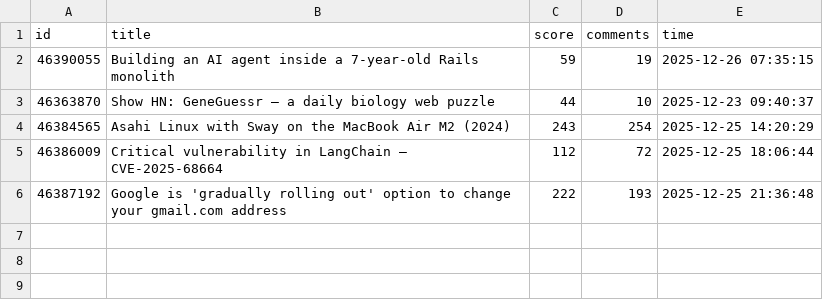
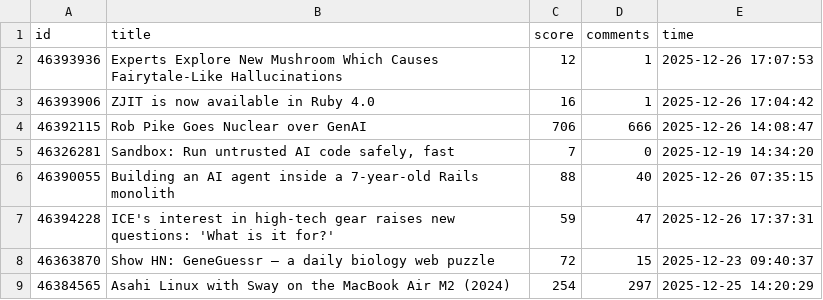
Before and after one commit to Vineeth2002/DriftMonitor, a CSV file: data/raw/hackernews_2025-12-26.csv, drawn as a sheet.

```diff
--- a/data/raw/hackernews_2025-12-26.csv
+++ b/data/raw/hackernews_2025-12-26.csv
@@ -1,6 +1,9 @@
 id,title,score,comments,time
-46390055,Building an AI agent inside a 7-year-old Rails monolith,59,19,2025-12-26 07:35:15
-46363870,Show HN: GeneGuessr – a daily biology web puzzle,44,10,2025-12-23 09:40:37
-46384565,Asahi Linux with Sway on the MacBook Air M2 (2024),243,254,2025-12-25 14:20:29
-46386009,Critical vulnerability in LangChain – CVE-2025-68664,112,72,2025-12-25 18:06:44
-46387192,Google is 'gradually rolling out' option to change your gmail.com address,222,193,2025-12-25 21:36:48
+46393936,Experts Explore New Mushroom Which Causes Fairytale-Like Hallucinations,12,1,2025-12-26 17:07:53
+46393906,ZJIT is now available in Ruby 4.0,16,1,2025-12-26 17:04:42
+46392115,Rob Pike Goes Nuclear over GenAI,706,666,2025-12-26 14:08:47
+46326281,"Sandbox: Run untrusted AI code safely, fast",7,0,2025-12-19 14:34:20
+46390055,Building an AI agent inside a 7-year-old Rails monolith,88,40,2025-12-26 07:35:15
+46394228,ICE's interest in high-tech gear raises new questions: 'What is it for?',59,47,2025-12-26 17:37:31
+46363870,Show HN: GeneGuessr – a daily biology web puzzle,72,15,2025-12-23 09:40:37
+46384565,Asahi Linux with Sway on the MacBook Air M2 (2024),254,297,2025-12-25 14:20:29
```
Also changed, not shown: data/evaluated/evaluated_2025-12-26.csv, data/history/daily/daily_trends.csv, 5 other files.
